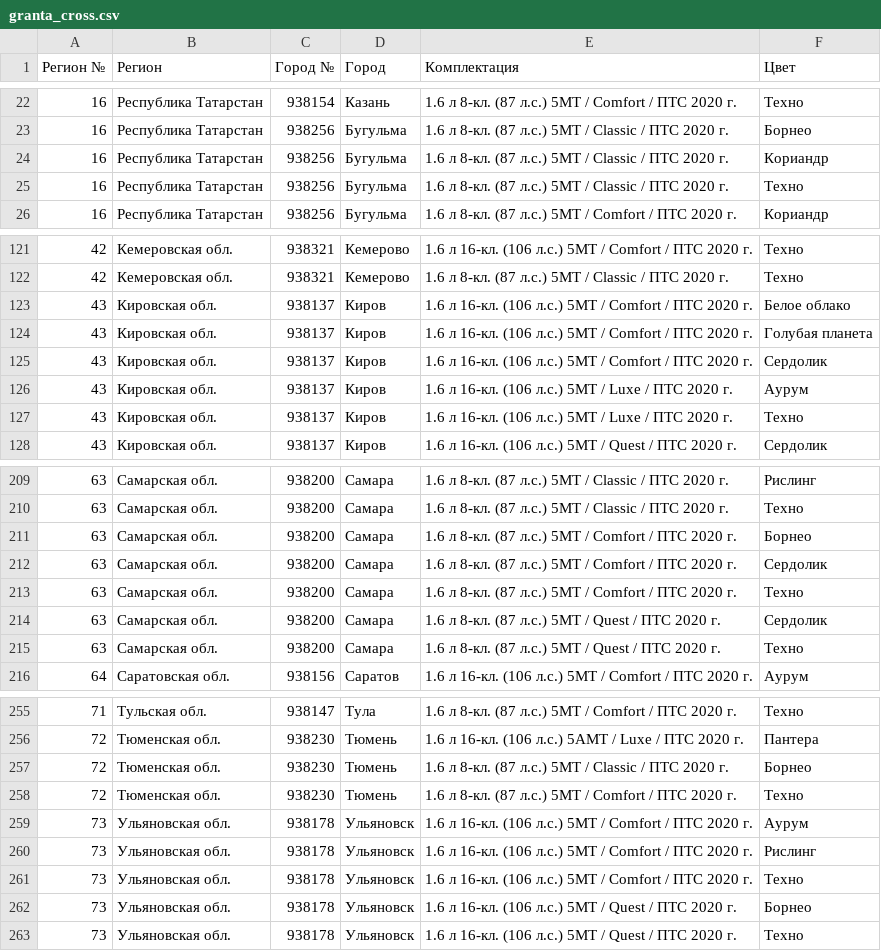
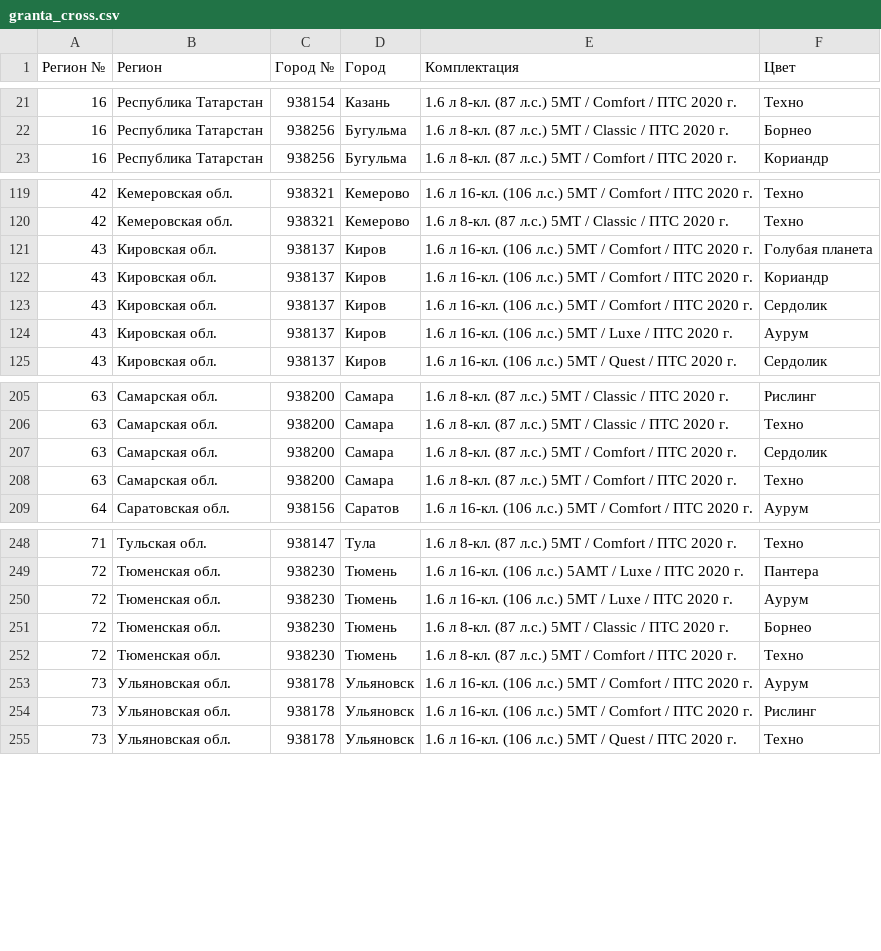
Before and after one commit to kafeg/ladacsv, a CSV file: granta_cross.csv, drawn as a sheet; only a part is shown, gaps mark what is left out; removed rows and columns are numbered as before the commit, all else as after; the diff covers the shown part only; the diff names each change by its address in the sheet, - before the commit and + after, or states it on an @@ line.

```diff
--- a/granta_cross.csv
+++ b/granta_cross.csv
-row 24: 16 | Республика Татарстан | 938256 | Бугульма | 1.6 л 8-кл. (87 л.с.) 5МТ / Classic / ПТС 2020 г. | Кориандр
-row 25: 16 | Республика Татарстан | 938256 | Бугульма | 1.6 л 8-кл. (87 л.с.) 5МТ / Classic / ПТС 2020 г. | Техно
-row 123: 43 | Кировская обл. | 938137 | Киров | 1.6 л 16-кл. (106 л.с.) 5МТ / Comfort / ПТС 2020 г. | Белое облако
+row 122: 43 | Кировская обл. | 938137 | Киров | 1.6 л 16-кл. (106 л.с.) 5МТ / Comfort / ПТС 2020 г. | Кориандр
-row 127: 43 | Кировская обл. | 938137 | Киров | 1.6 л 16-кл. (106 л.с.) 5МТ / Luxe / ПТС 2020 г. | Техно
-row 211: 63 | Самарская обл. | 938200 | Самара | 1.6 л 8-кл. (87 л.с.) 5МТ / Comfort / ПТС 2020 г. | Борнео
-row 214: 63 | Самарская обл. | 938200 | Самара | 1.6 л 8-кл. (87 л.с.) 5МТ / Quest / ПТС 2020 г. | Сердолик
-row 215: 63 | Самарская обл. | 938200 | Самара | 1.6 л 8-кл. (87 л.с.) 5МТ / Quest / ПТС 2020 г. | Техно
+row 250: 72 | Тюменская обл. | 938230 | Тюмень | 1.6 л 16-кл. (106 л.с.) 5МТ / Luxe / ПТС 2020 г. | Аурум
-row 261: 73 | Ульяновская обл. | 938178 | Ульяновск | 1.6 л 16-кл. (106 л.с.) 5МТ / Comfort / ПТС 2020 г. | Техно
-row 262: 73 | Ульяновская обл. | 938178 | Ульяновск | 1.6 л 16-кл. (106 л.с.) 5МТ / Quest / ПТС 2020 г. | Борнео
```
Also changed, not shown: 8 added rows, 11 removed rows and 4 edited cells elsewhere in this file, largus_furgon.csv, largus_universal.csv, 21 other files.
